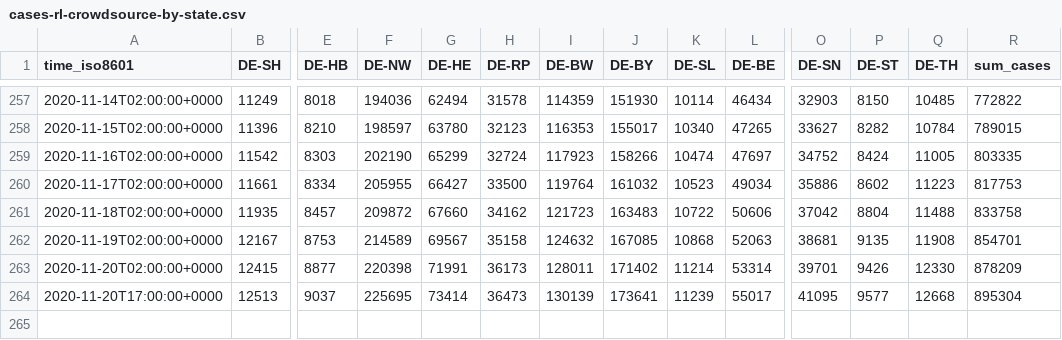
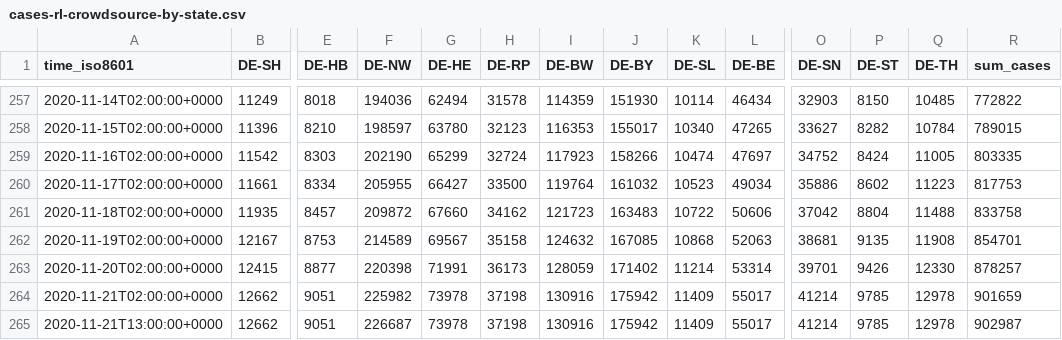
Before and after one commit to jgehrcke/covid-19-germany-gae, a CSV file: cases-rl-crowdsource-by-state.csv, drawn as a sheet; only a part is shown, gaps mark what is left out; removed rows and columns are numbered as before the commit, all else as after; rows hold the shown columns only; the diff names each change by its address in the sheet, - before the commit and + after, or states it on an @@ line.

```diff
--- a/cases-rl-crowdsource-by-state.csv
+++ b/cases-rl-crowdsource-by-state.csv
-I263 (DE-BW): 128011
+I263 (DE-BW): 128059
-R263 (sum_cases): 878209
+R263 (sum_cases): 878257
-row 264: 2020-11-20T17:00:00+0000 | 12513 | 9037 | 225695 | 73414 | 36473 | 130139 | 173641 | 11239 | 55017 | 41095 | 9577 | 12668 | 895304
+row 264: 2020-11-21T02:00:00+0000 | 12662 | 9051 | 225982 | 73978 | 37198 | 130916 | 175942 | 11409 | 55017 | 41214 | 9785 | 12978 | 901659
+row 265: 2020-11-21T13:00:00+0000 | 12662 | 9051 | 226687 | 73978 | 37198 | 130916 | 175942 | 11409 | 55017 | 41214 | 9785 | 12978 | 902987
```
Also changed, not shown: cases-rl-crowdsource-by-ags.csv.
